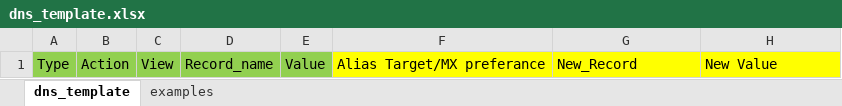
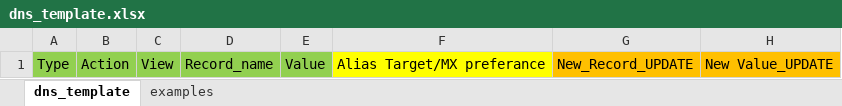
Before and after one commit to KarpiuLFC/yaml_generator, an Excel workbook: dns_template.xlsx, sheet dns_template, drawn as a sheet; values as stored, in another font and other column widths than the file's, no borders; conditional formats not drawn; the diff names each change by its address in the sheet, - before the commit and + after, or states it on an @@ line.

```diff
--- a/dns_template.xlsx (sheet dns_template)
+++ b/dns_template.xlsx (sheet dns_template)
-G1: New_Record
+G1: New_Record_UPDATE
-G1:H1 fill: #FFFF00
+G1:H1 fill: #FFC000
-H1: New Value
+H1: New Value_UPDATE
```
Also changed, not shown: sheet examples, 54 other files.
